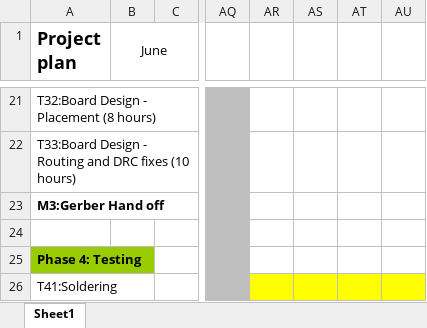
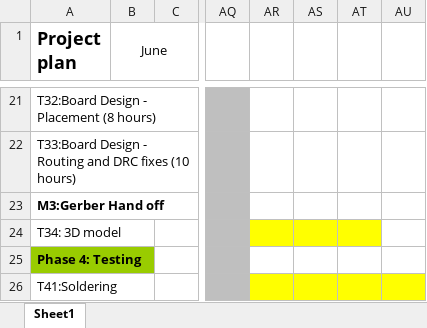
Before and after one commit to geethangreets/CamPCB, an Excel workbook: docs/ProjectPlan.xlsx, sheet Sheet1, drawn as a sheet; only a part is shown, gaps mark what is left out; values as stored, in another font and other column widths than the file's, no borders; the diff names each change by its address in the sheet, - before the commit and + after, or states it on an @@ line.

```diff
--- a/docs/ProjectPlan.xlsx (sheet Sheet1)
+++ b/docs/ProjectPlan.xlsx (sheet Sheet1)
-A24 (Project plan): (empty)
+A24 (Project plan): T34: 3D model
-AR24:AT24 fill: none
+AR24:AT24 fill: #FFFF00
```
Also changed, not shown: 7 other files.
